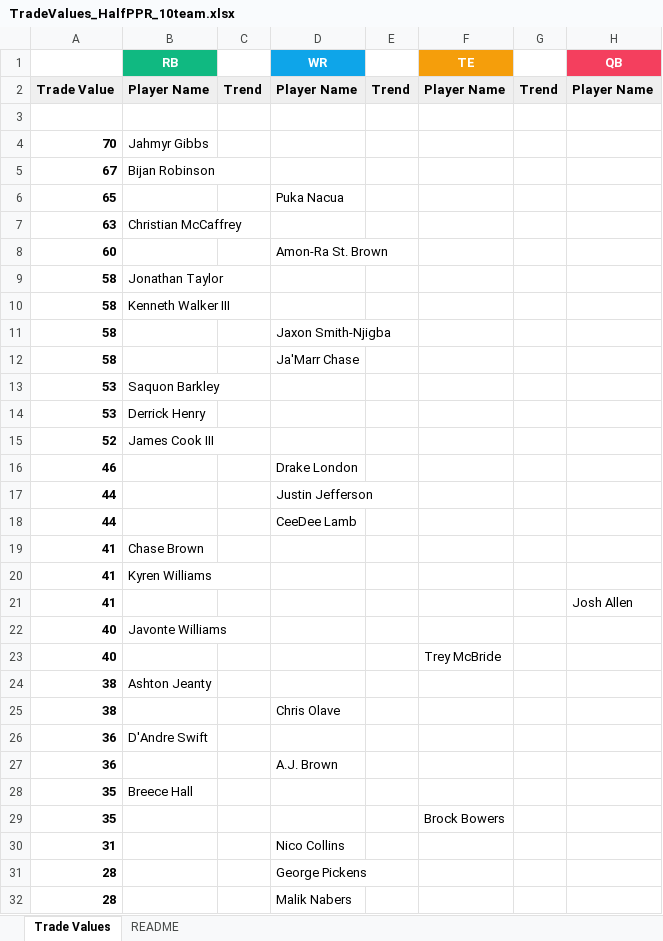
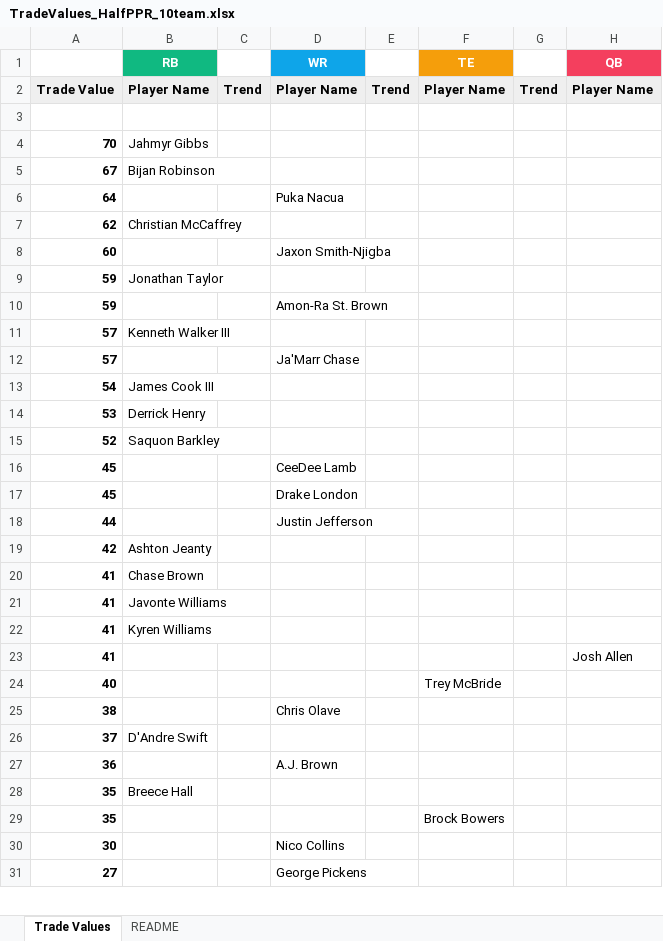
Before and after one commit to seoularpro/OddsVis, an Excel workbook: TradeValueSheets/TradeValues_HalfPPR_10team.xlsx, sheet Trade Values, drawn as a sheet; only a part is shown; values as stored, in another font and other column widths than the file's, no borders; removed rows and columns are numbered as before the commit, all else as after; the diff covers the shown part only; the diff names each change by its address in the sheet, - before the commit and + after, or states it on an @@ line.

```diff
--- a/TradeValueSheets/TradeValues_HalfPPR_10team.xlsx (sheet Trade Values)
+++ b/TradeValueSheets/TradeValues_HalfPPR_10team.xlsx (sheet Trade Values)
-A6: 65
+A6: 64
-A7: 63
+A7: 62
-D8 (WR): Amon-Ra St. Brown
+D8 (WR): Jaxon Smith-Njigba
-A9: 58
+A9: 59
-row 10: 58 | Kenneth Walker III
-row 11: 58 |  |  | Jaxon Smith-Njigba
-row 12: 58 |  |  | Ja'Marr Chase
-row 13: 53 | Saquon Barkley
+row 10: 59 |  |  | Amon-Ra St. Brown
+row 11: 57 | Kenneth Walker III
+row 12: 57 |  |  | Ja'Marr Chase
+row 13: 54 | James Cook III
-B15 (RB): James Cook III
+B15 (RB): Saquon Barkley
-row 16: 46 |  |  | Drake London
+row 16: 45 |  |  | CeeDee Lamb
+row 17: 45 |  |  | Drake London
-row 18: 44 |  |  | CeeDee Lamb
+row 19: 42 | Ashton Jeanty
+row 21: 41 | Javonte Williams
-row 22: 40 | Javonte Williams
-row 24: 38 | Ashton Jeanty
-A26: 36
+A26: 37
-A30: 31
+A30: 30
-A31: 28
+A31: 27
-row 32: 28 |  |  | Malik Nabers
```
Also changed, not shown: 8 added rows, 7 removed rows and 13 edited cells elsewhere in this sheet, sheet README, TradeValueSheets/TradeValues_AllCombinations.xlsx, TradeValueSheets/TradeValues_HalfPPR_12team.xlsx, 18 other files.
